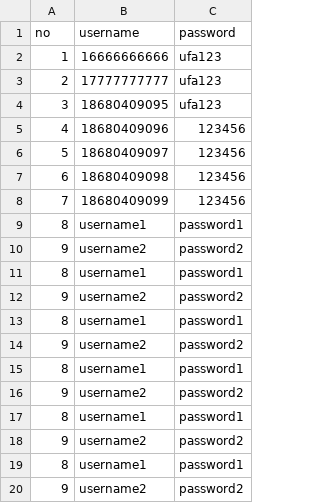
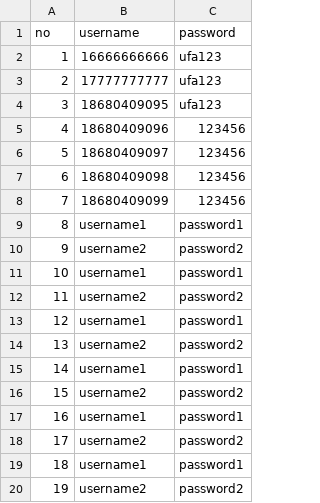
Before and after one commit to xieyuanzheng/ufa_pc_test, a CSV file: login.csv, drawn as a sheet.

```diff
--- a/login.csv
+++ b/login.csv
@@ -10,11 +10,11 @@ no,username,password
 9,username2,password2
-8,username1,password1
-9,username2,password2
-8,username1,password1
-9,username2,password2
-8,username1,password1
-9,username2,password2
-8,username1,password1
-9,username2,password2
-8,username1,password1
-9,username2,password2
+10,username1,password1
+11,username2,password2
+12,username1,password1
+13,username2,password2
+14,username1,password1
+15,username2,password2
+16,username1,password1
+17,username2,password2
+18,username1,password1
+19,username2,password2
```
Also changed, not shown: 42 other files.
